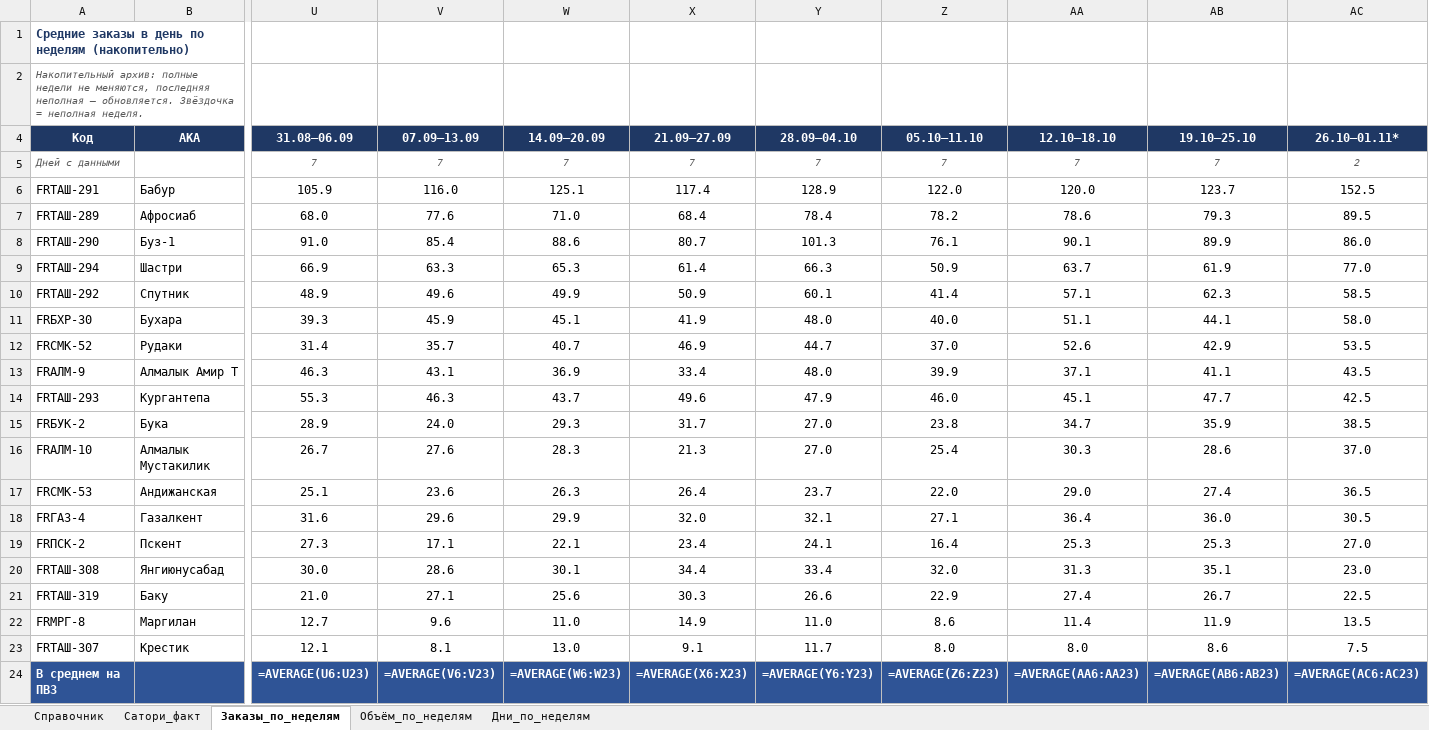
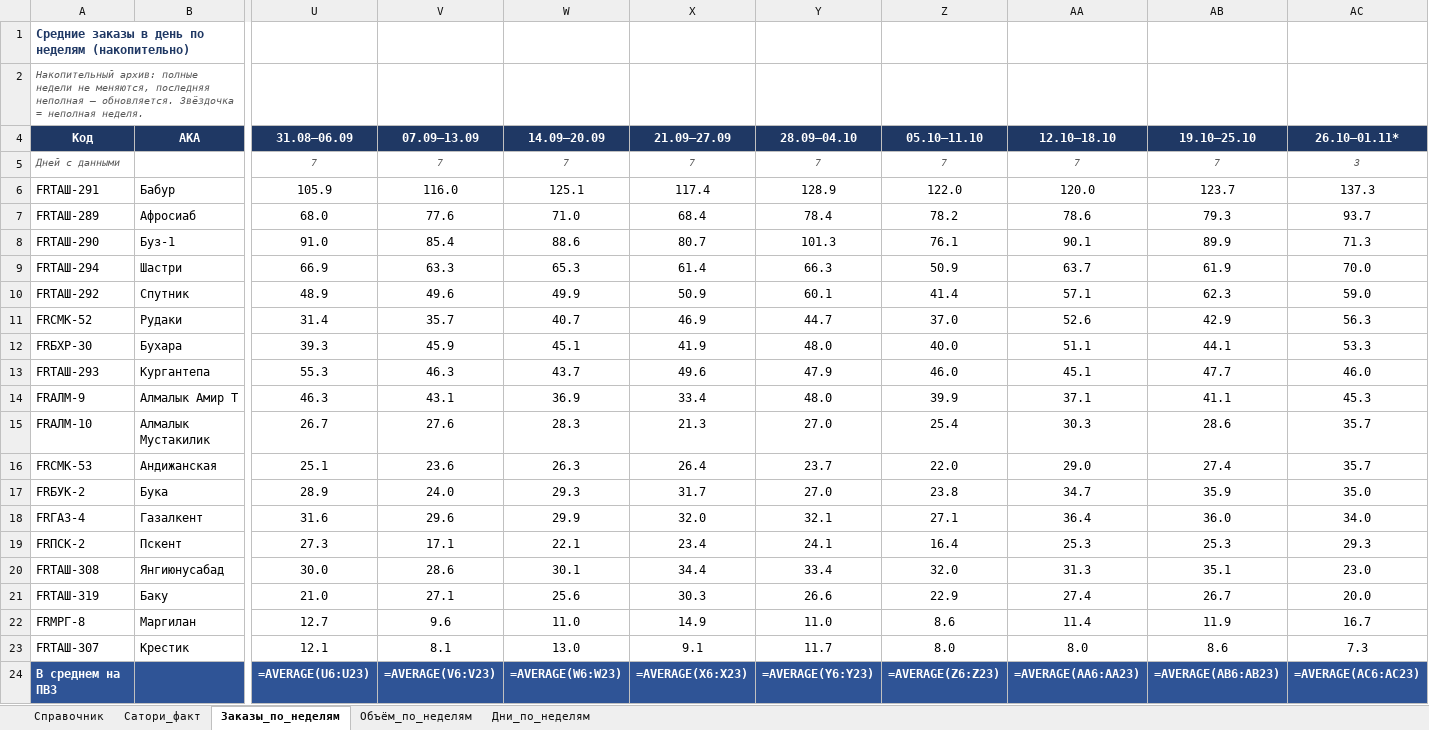
Before and after one commit to MyDarling1/Project-X, an Excel workbook: Эталон_ПВЗ.xlsx, sheet Заказы_по_неделям, drawn as a sheet; only a part is shown, gaps mark what is left out; values as stored, in another font and other column widths than the file's, no borders; formulas without a stored value are shown as written; removed rows and columns are numbered as before the commit, all else as after; rows hold the shown columns only; the diff names each change by its address in the sheet, - before the commit and + after, or states it on an @@ line.

```diff
--- a/Эталон_ПВЗ.xlsx (sheet Заказы_по_неделям)
+++ b/Эталон_ПВЗ.xlsx (sheet Заказы_по_неделям)
-AC5 (26.10–01.11*): 2
+AC5 (26.10–01.11*): 3
-AC6 (26.10–01.11*): 152.5
+AC6 (26.10–01.11*): 137.3
-AC7 (26.10–01.11*): 89.5
+AC7 (26.10–01.11*): 93.7
-AC8 (26.10–01.11*): 86.0
+AC8 (26.10–01.11*): 71.3
-AC9 (26.10–01.11*): 77.0
+AC9 (26.10–01.11*): 70.0
-AC10 (26.10–01.11*): 58.5
+AC10 (26.10–01.11*): 59.0
-row 11: FRБХР-30 | Бухара | 39.3 | 45.9 | 45.1 | 41.9 | 48.0 | 40.0 | 51.1 | 44.1 | 58.0
-AC11 (26.10–01.11*): 53.5
+AC11 (26.10–01.11*): 56.3
-row 13: FRАЛМ-9 | Алмалык Амир Т | 46.3 | 43.1 | 36.9 | 33.4 | 48.0 | 39.9 | 37.1 | 41.1 | 43.5
+row 12: FRБХР-30 | Бухара | 39.3 | 45.9 | 45.1 | 41.9 | 48.0 | 40.0 | 51.1 | 44.1 | 53.3
-AC13 (26.10–01.11*): 42.5
+AC13 (26.10–01.11*): 46.0
-row 15: FRБУК-2 | Бука | 28.9 | 24.0 | 29.3 | 31.7 | 27.0 | 23.8 | 34.7 | 35.9 | 38.5
+row 14: FRАЛМ-9 | Алмалык Амир Т | 46.3 | 43.1 | 36.9 | 33.4 | 48.0 | 39.9 | 37.1 | 41.1 | 45.3
-AC15 (26.10–01.11*): 37.0
+AC15 (26.10–01.11*): 35.7
-AC16 (26.10–01.11*): 36.5
+AC16 (26.10–01.11*): 35.7
+row 17: FRБУК-2 | Бука | 28.9 | 24.0 | 29.3 | 31.7 | 27.0 | 23.8 | 34.7 | 35.9 | 35.0
-AC18 (26.10–01.11*): 30.5
+AC18 (26.10–01.11*): 34.0
-AC19 (26.10–01.11*): 27.0
+AC19 (26.10–01.11*): 29.3
-AC21 (26.10–01.11*): 22.5
+AC21 (26.10–01.11*): 20.0
-AC22 (26.10–01.11*): 13.5
+AC22 (26.10–01.11*): 16.7
-AC23 (26.10–01.11*): 7.5
+AC23 (26.10–01.11*): 7.3
```
Also changed, not shown: sheet Объём_по_неделям, sheet Дни_по_неделям, 1 other file.
